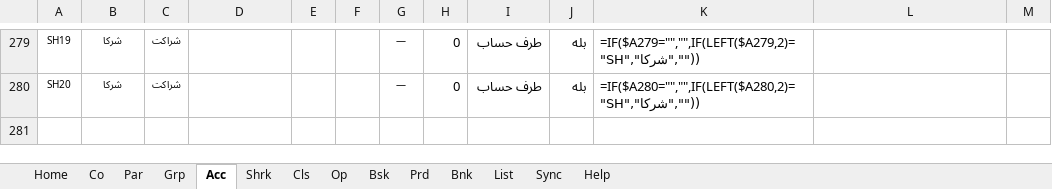
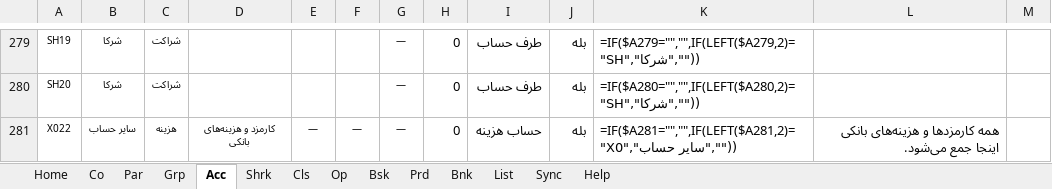
Before and after one commit to homanak/Excel-Mazand, an Excel workbook: Mazandasht_v04/00_Master.xlsx, sheet Acc, drawn as a sheet; only a part is shown, gaps mark what is left out; values as stored, in another font and other column widths than the file's, no borders; formulas without a stored value are shown as written; conditional formats not drawn; the diff names each change by its address in the sheet, - before the commit and + after, or states it on an @@ line.

Commit message:
ویرایش ۶ — کارمزد بانکی و تقسیم مبلغ، کد تراکنش، صورت‌حساب Stmt/Ledger، گزارش بارفروشان LBRep و جمع باغداران GrwTot
- build4/split.py: حساب X022 «کارمزد و هزینه‌های بانکی»، بلوک کارمزد/تقسیم در Pay (AH…AP، بیرون چاپ)، کد تراکنش PY-0001، شیت‌های Stmt و Ledger، شمارنده‌های Book!S و Pay!AW
- build4/v05.py: LBRep (یک ردیف برای هر بارفروش + ریز بارها با تاریخ‌های زیر هم) و GrwTot (وزن، مبلغ دفتر، پرداختی، مبلغ صورت‌حساب دستی و کنترل) در 03_Report
- فاکتور: ردیف پایانی «مبلغ نهایی فاکتور — خالص پس از ضایعات»
- ظرفیت دفتر: 60 000 سطر (Scale 40 000 + Pay 15 000 + Crate 10 000)، audit4 به 0 ایراد رسید
- README به ویرایش ۶ (۹۴ شیت) و صفحه دانلود به‌روز شد

Co-authored-by: arena-agent <297053741+arena-agent@users.noreply.github.com>

```diff
--- a/Mazandasht_v04/00_Master.xlsx (sheet Acc)
+++ b/Mazandasht_v04/00_Master.xlsx (sheet Acc)
+row 281: X022 | سایر حساب | هزینه | کارمزد و هزینه‌های بانکی | — | — | — | 0 | حساب هزینه | بله | =IF($A281="","",IF(LEFT($A281,2)="X0","سایر حساب","")) | همه کارمزدها و هزینه‌های بانکی اینجا جمع می‌شود.
```
Also changed, not shown: Mazandasht_v04/07_Demo.xlsx, 18 other files.
